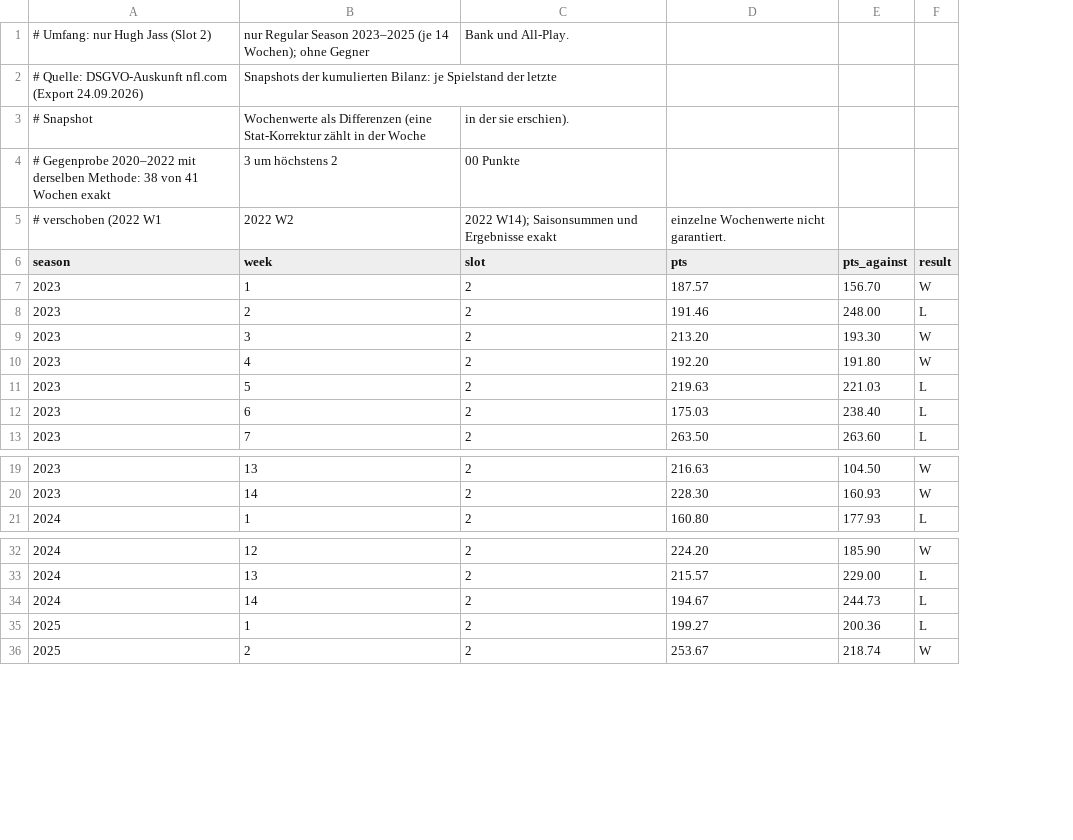
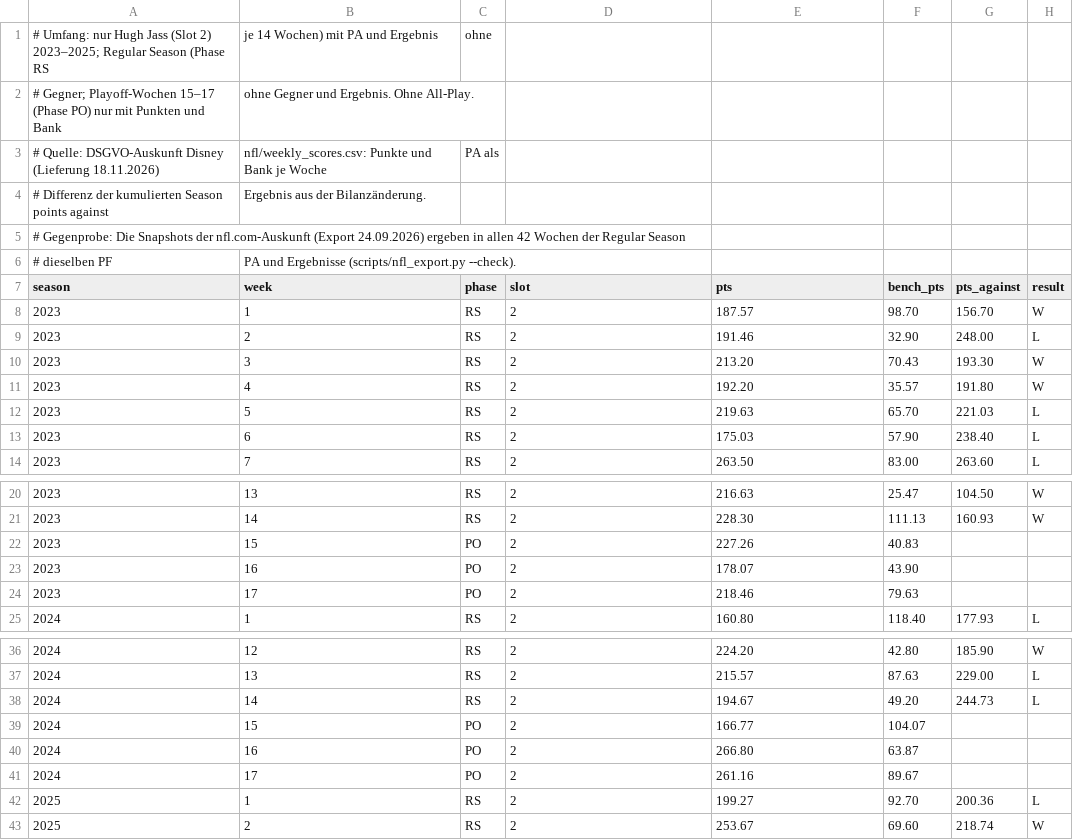
Before and after one commit to frest2101/bwg-fantasy, a CSV file: data/history/hugh_jass_2023_2025.csv, drawn as a sheet; only a part is shown, gaps mark what is left out; removed rows and columns are numbered as before the commit, all else as after; the diff covers the shown part only; the diff names each change by its address in the sheet, - before the commit and + after, or states it on an @@ line.

```diff
--- a/data/history/hugh_jass_2023_2025.csv
+++ b/data/history/hugh_jass_2023_2025.csv
+column C (phase), rows 8-14: all RS; rows 20-21: RS | RS; row 25: RS; rows 36-38: all RS; rows 42-43: RS | RS
+column F (bench_pts), rows 8-14: 98.70 | 32.90 | 70.43 | 35.57 | 65.70 | 57.90 | 83.00; rows 20-21: 25.47 | 111.13; row 25: 118.40; rows 36-38: 42.80 | 87.63 | 49.20; rows 42-43: 92.70 | 69.60
-row 1: # Umfang: nur Hugh Jass (Slot 2) | nur Regular Season 2023–2025 (je 14 Wochen); ohne Gegner | Bank und All-Play.
-row 2: # Quelle: DSGVO-Auskunft nfl.com (Export 24.09.2026) | Snapshots der kumulierten Bilanz: je Spielstand der letzte
-row 3: # Snapshot | Wochenwerte als Differenzen (eine Stat-Korrektur zählt in der Woche | in der sie erschien).
-row 4: # Gegenprobe 2020–2022 mit derselben Methode: 38 von 41 Wochen exakt | 3 um höchstens 2 | 00 Punkte
-row 5: # verschoben (2022 W1 | 2022 W2 | 2022 W14); Saisonsummen und Ergebnisse exakt | einzelne Wochenwerte nicht garantiert.
+row 1: # Umfang: nur Hugh Jass (Slot 2) 2023–2025; Regular Season (Phase RS | je 14 Wochen) mit PA und Ergebnis | ohne
+row 2: # Gegner; Playoff-Wochen 15–17 (Phase PO) nur mit Punkten und Bank | ohne Gegner und Ergebnis. Ohne All-Play.
+row 3: # Quelle: DSGVO-Auskunft Disney (Lieferung 18.11.2026) | nfl/weekly_scores.csv: Punkte und Bank je Woche | PA als
+row 4: # Differenz der kumulierten Season points against | Ergebnis aus der Bilanzänderung.
+row 5: # Gegenprobe: Die Snapshots der nfl.com-Auskunft (Export 24.09.2026) ergeben in allen 42 Wochen der Regular Season
+row 6: # dieselben PF | PA und Ergebnisse (scripts/nfl_export.py --check).
+row 22: 2023 | 15 | PO | 2 | 227.26 | 40.83
+row 23: 2023 | 16 | PO | 2 | 178.07 | 43.90
+row 24: 2023 | 17 | PO | 2 | 218.46 | 79.63
+row 39: 2024 | 15 | PO | 2 | 166.77 | 104.07
+row 40: 2024 | 16 | PO | 2 | 266.80 | 63.87
+row 41: 2024 | 17 | PO | 2 | 261.16 | 89.67
```
Also changed, not shown: 3 added rows elsewhere in this file, data/history/matchups_hist.csv, 14 other files.
